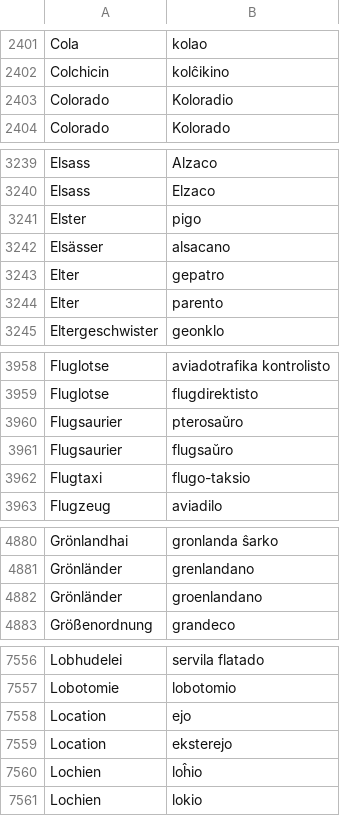
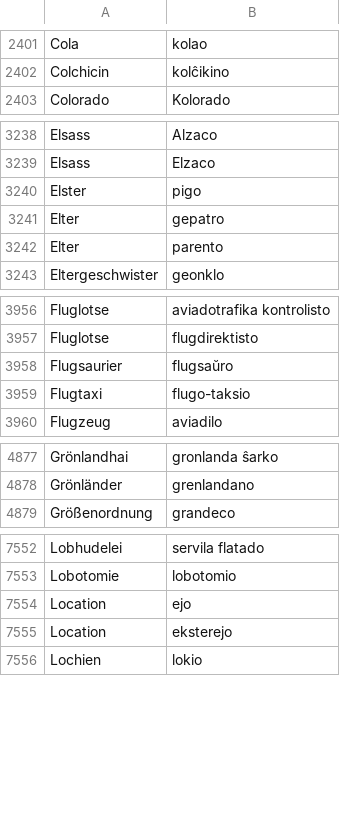
Before and after one commit to kotchwane/bona-vortaro, a TSV file: app/src/main/assets/vikivortaro/de-eo.tsv, drawn as a sheet; only a part is shown, gaps mark what is left out; the diff covers the shown part only.

```diff
--- a/app/src/main/assets/vikivortaro/de-eo.tsv
+++ b/app/src/main/assets/vikivortaro/de-eo.tsv
@@ -2402,3 +2402,2 @@ Cola	kolao
 Colchicin	kolĉikino
-Colorado	Koloradio
 Colorado	Kolorado
@@ -3241,3 +3240,2 @@ Elsass	Elzaco
 Elster	pigo
-Elsässer	alsacano
 Elter	gepatro
@@ -3959,3 +3957,2 @@ Fluglotse	aviadotrafika kontrolisto
 Fluglotse	flugdirektisto
-Flugsaurier	pterosaŭro
 Flugsaurier	flugsaŭro
@@ -4881,3 +4878,2 @@ Grönlandhai	gronlanda ŝarko
 Grönländer	grenlandano
-Grönländer	groenlandano
 Größenordnung	grandeco
@@ -7559,3 +7555,2 @@ Location	ejo
 Location	eksterejo
-Lochien	loĥio
 Lochien	lokio
```
Also changed, not shown: 7 removed rows elsewhere in this file, app/src/main/assets/vikivortaro/de-eo-not.tsv, data/vikivortaro-de-rejected.tsv.
